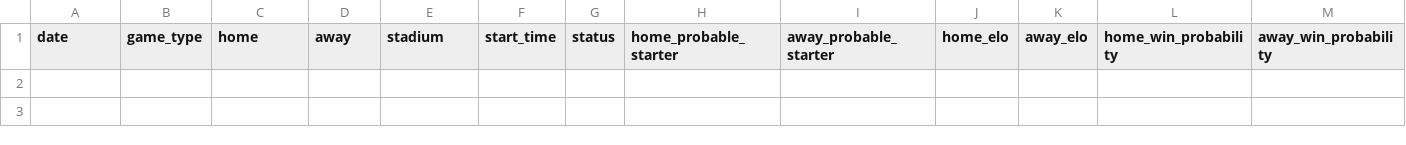
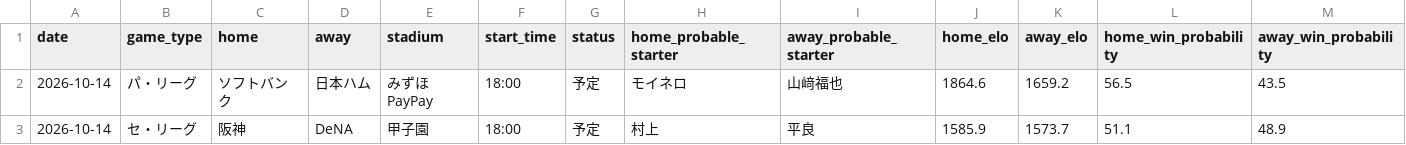
Before and after one commit to hrt2223/npb-elo, a CSV file: npb/2026/output/today_probabilities.csv, drawn as a sheet; only a part is shown; rows hold the shown columns only; the diff names each change by its address in the sheet, - before the commit and + after, or states it on an @@ line.

```diff
--- a/npb/2026/output/today_probabilities.csv
+++ b/npb/2026/output/today_probabilities.csv
+row 2: 2026-10-14 | パ・リーグ | ソフトバンク | 日本ハム | みずほPayPay | 18:00 | 予定 | モイネロ | 山﨑福也 | 1864.6 | 1659.2 | 56.5 | 43.5
+row 3: 2026-10-14 | セ・リーグ | 阪神 | DeNA | 甲子園 | 18:00 | 予定 | 村上 | 平良 | 1585.9 | 1573.7 | 51.1 | 48.9
```
Also changed, not shown: 5 other files.
